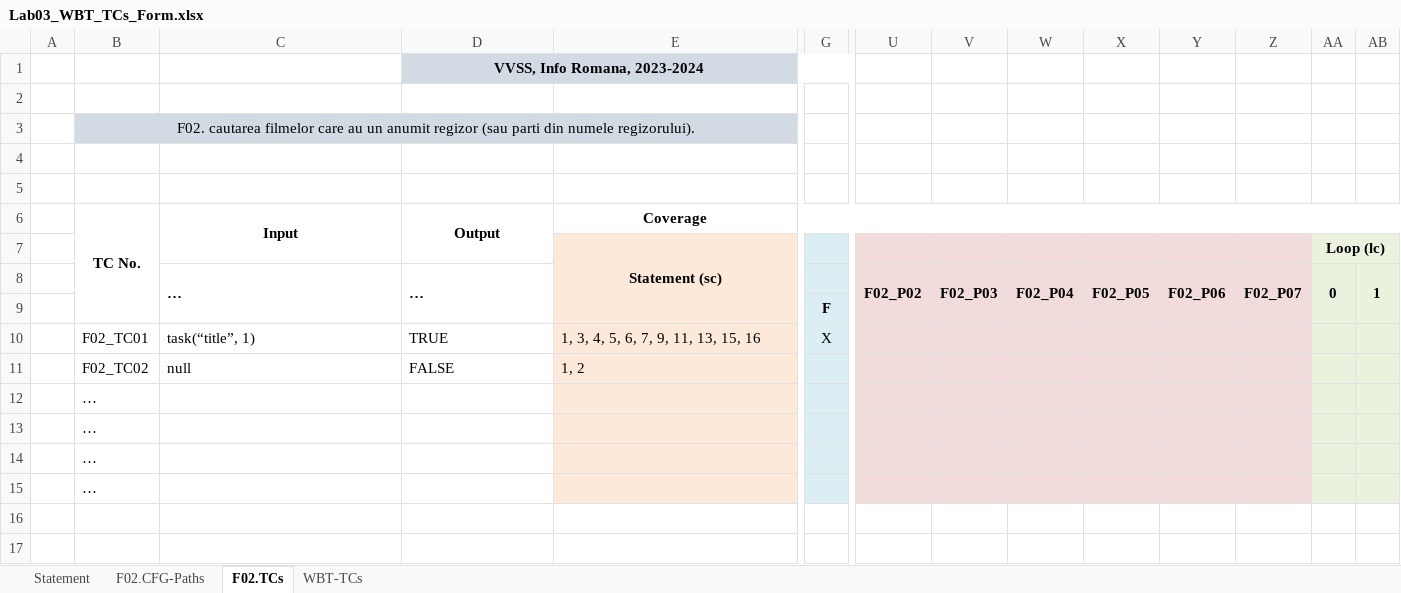
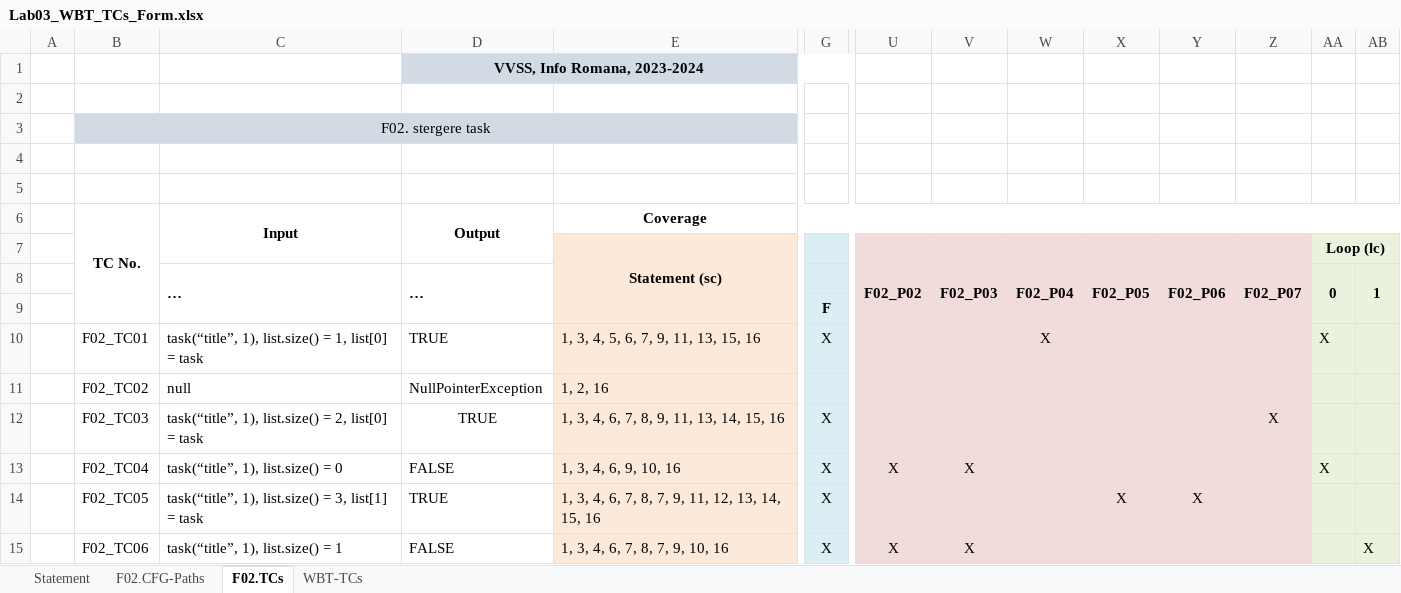
Before and after one commit to borzois/arir3062, an Excel workbook: Docs/Lab03/Lab03_WBT_TCs_Form.xlsx, sheet F02.TCs, drawn as a sheet; only a part is shown, gaps mark what is left out; values as stored, in another font and other column widths than the file's, no borders; removed rows and columns are numbered as before the commit, all else as after; rows hold the shown columns only; the diff names each change by its address in the sheet, - before the commit and + after, or states it on an @@ line.

Commit message:
update table

```diff
--- a/Docs/Lab03/Lab03_WBT_TCs_Form.xlsx (sheet F02.TCs)
+++ b/Docs/Lab03/Lab03_WBT_TCs_Form.xlsx (sheet F02.TCs)
-B3: F02. cautarea filmelor care au un anumit regizor (sau parti din numele regizorului).
+B3: F02. stergere task
-C10 (…): task(“title”, 1)
+C10 (…): task(“title”, 1), list.size() = 1, list[0] = task
-W10 (F02_P04): (empty)
+W10 (F02_P04): X
-AA10 (0): (empty)
+AA10 (0): X
-D11 (…): FALSE
+D11 (…): NullPointerException
-E11: 1, 2
+E11: 1, 2, 16
-row 12:  | …
-row 13:  | …
-row 14:  | …
-row 15:  | …
+row 12:  | F02_TC03 | task(“title”, 1), list.size() = 2, list[0] = task | TRUE | 1, 3, 4, 6, 7, 8, 9, 11, 13, 14, 15, 16 | X |  |  |  |  |  | X
+row 13:  | F02_TC04 | task(“title”, 1), list.size() = 0 | FALSE | 1, 3, 4, 6, 9, 10, 16 | X | X | X |  |  |  |  | X
+row 14:  | F02_TC05 | task(“title”, 1), list.size() = 3, list[1] = task | TRUE | 1, 3, 4, 6, 7, 8, 7, 9, 11, 12, 13, 14, 15, 16 | X |  |  |  | X | X
+row 15:  | F02_TC06 | task(“title”, 1), list.size() = 1 | FALSE | 1, 3, 4, 6, 7, 8, 7, 9, 10, 16 | X | X | X |  |  |  |  |  | X
```
Also changed, not shown: sheet Statement, sheet F02.CFG-Paths, sheet WBT-TCs, formulas that keep their value, charts or pictures.
